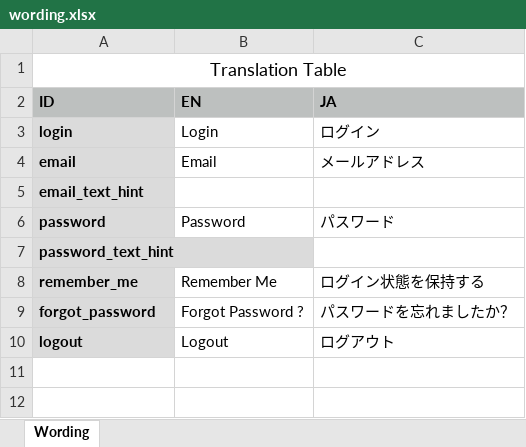
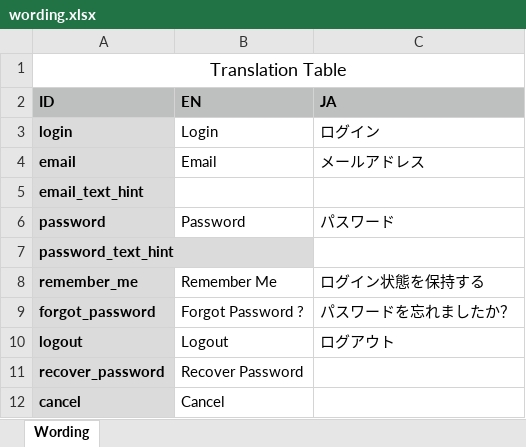
Before and after one commit to btoacompany/prizy_ios, an Excel workbook: resources/wording.xlsx, sheet Wording, drawn as a sheet; values as stored, in another font and other column widths than the file's, no borders; the diff names each change by its address in the sheet, - before the commit and + after, or states it on an @@ line.

```diff
--- a/resources/wording.xlsx (sheet Wording)
+++ b/resources/wording.xlsx (sheet Wording)
+row 11: recover_password | Recover Password
+row 12: cancel | Cancel
```
Also changed, not shown: 4 other files.
